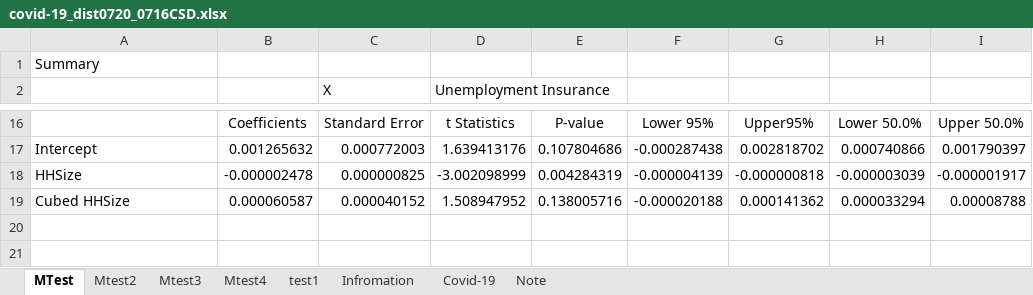
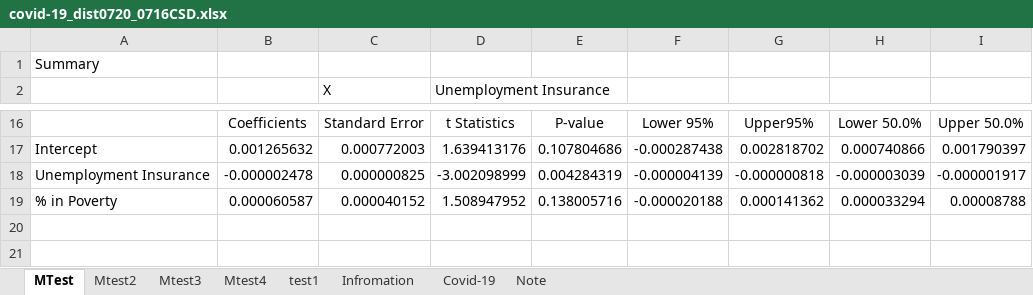
Before and after one commit to MadhuAtBerkeley/Lab-3, an Excel workbook: covid-19_dist0720_0716CSD.xlsx, sheet MTest, drawn as a sheet; only a part is shown, gaps mark what is left out; values as stored, in another font and other column widths than the file's, no borders; charts and pictures not drawn; the diff names each change by its address in the sheet, - before the commit and + after, or states it on an @@ line.

```diff
--- a/covid-19_dist0720_0716CSD.xlsx (sheet MTest)
+++ b/covid-19_dist0720_0716CSD.xlsx (sheet MTest)
-A18: HHSize
+A18: Unemployment Insurance
-A19: Cubed HHSize
+A19: % in Poverty
```
Also changed, not shown: sheet Mtest2, sheet Mtest3, sheet Mtest4.
